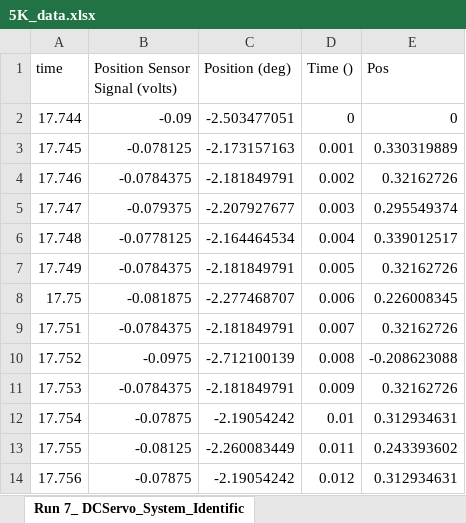
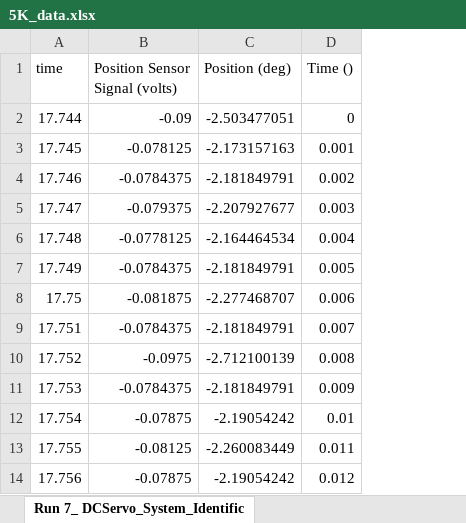
Before and after one commit to alialauren1/ME419-Ex2, an Excel workbook: 5K_data.xlsx, sheet Run 7_ DCServo_System_Identific, drawn as a sheet; only a part is shown; values as stored, in another font and other column widths than the file's, no borders; the diff names each change by its address in the sheet, - before the commit and + after, or states it on an @@ line.

```diff
--- a/5K_data.xlsx (sheet Run 7_ DCServo_System_Identific)
+++ b/5K_data.xlsx (sheet Run 7_ DCServo_System_Identific)
-column E (Pos), rows 2-14: 0 | 0.330319889 | 0.32162726 | 0.295549374 | 0.339012517 | 0.32162726 | 0.226008345 | 0.32162726 | -0.208623088 | 0.32162726 | 0.312934631 | 0.243393602 | 0.312934631
```
Also changed, not shown: ME419_DCLab.xlsx, 5 other files.
